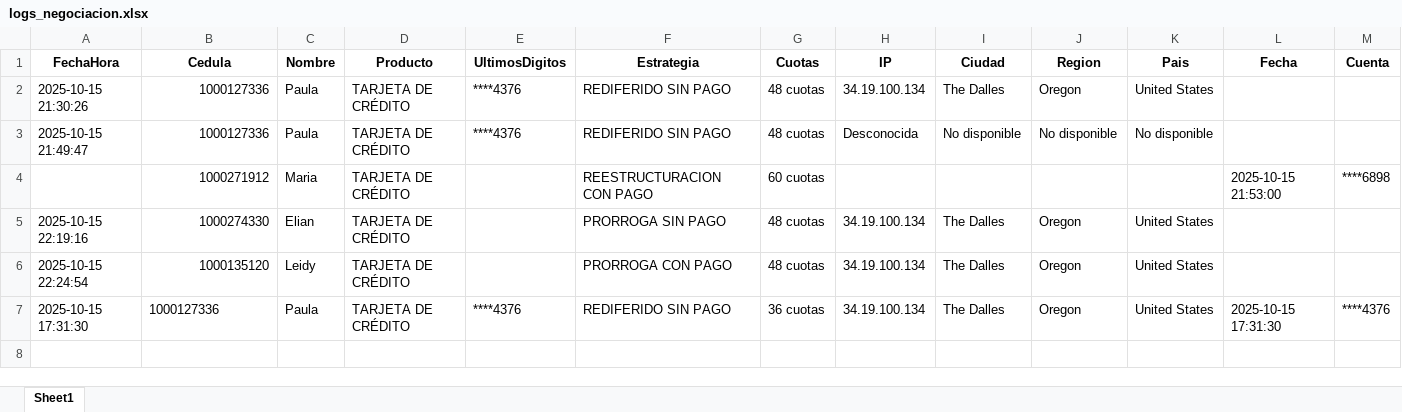
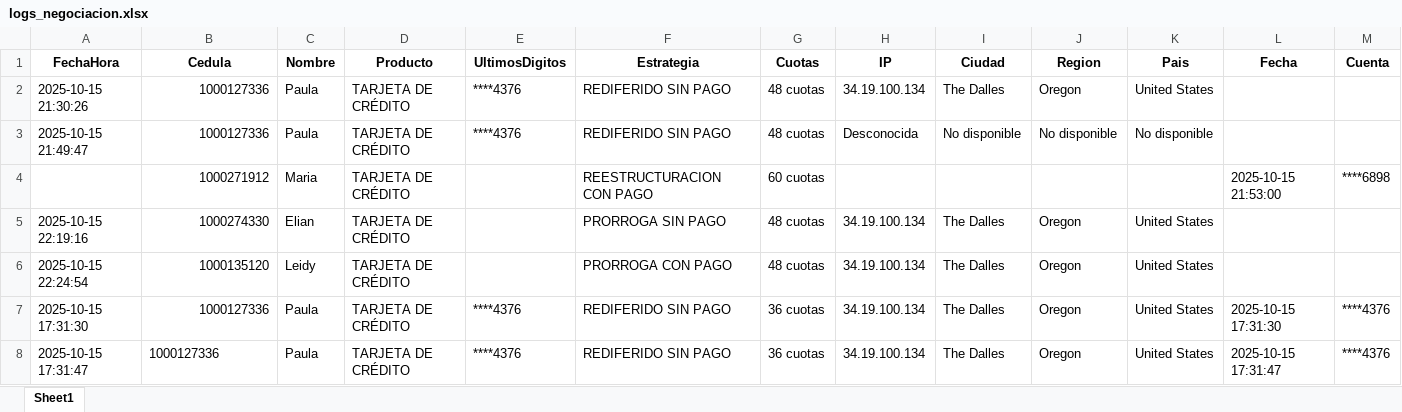
Before and after one commit to andrescruz7777-arch/CHATBOT-SERFINANZA, an Excel workbook: logs_negociacion.xlsx, sheet Sheet1, drawn as a sheet; only a part is shown; values as stored, in another font and other column widths than the file's, no borders; rows hold the shown columns only; the diff names each change by its address in the sheet, - before the commit and + after, or states it on an @@ line.

Commit message:
Registro actualización 2025-10-15 22:31:47

```diff
--- a/logs_negociacion.xlsx (sheet Sheet1)
+++ b/logs_negociacion.xlsx (sheet Sheet1)
-B7 alignment: left
+B7 alignment: right
+row 8: 2025-10-15 17:31:47 | 1000127336 | Paula | TARJETA DE CRÉDITO | ****4376 | REDIFERIDO SIN PAGO | 36 cuotas | 34.19.100.134 | The Dalles | Oregon | United States | 2025-10-15 17:31:47 | ****4376
```
